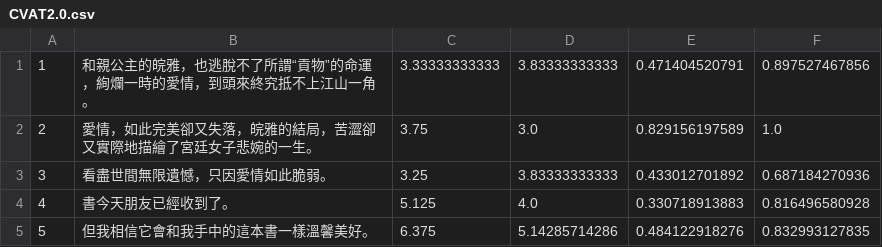
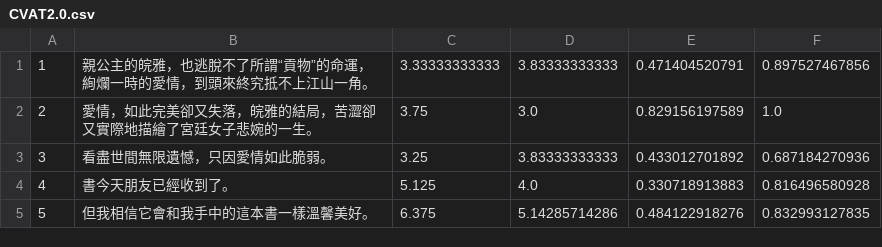
Before and after one commit to candlewill/Thesis_experiment, a CSV file: resources/CVAT2.0.csv, drawn as a sheet; only a part is shown.

```diff
--- a/resources/CVAT2.0.csv
+++ b/resources/CVAT2.0.csv
@@ -1,2 +1,2 @@
-1,和親公主的皖雅，也逃脫不了所謂“貢物”的命運，絢爛一時的愛情，到頭來終究抵不上江山一角。,3.33333333333,3.83333333333,0.471404520791,0.897527467856
+1,親公主的皖雅，也逃脫不了所謂“貢物”的命運，絢爛一時的愛情，到頭來終究抵不上江山一角。,3.33333333333,3.83333333333,0.471404520791,0.897527467856
 2,愛情，如此完美卻又失落，皖雅的結局，苦澀卻又實際地描繪了宮廷女子悲婉的一生。,3.75,3.0,0.829156197589,1.0
```
Also changed, not shown: 5 other files.
